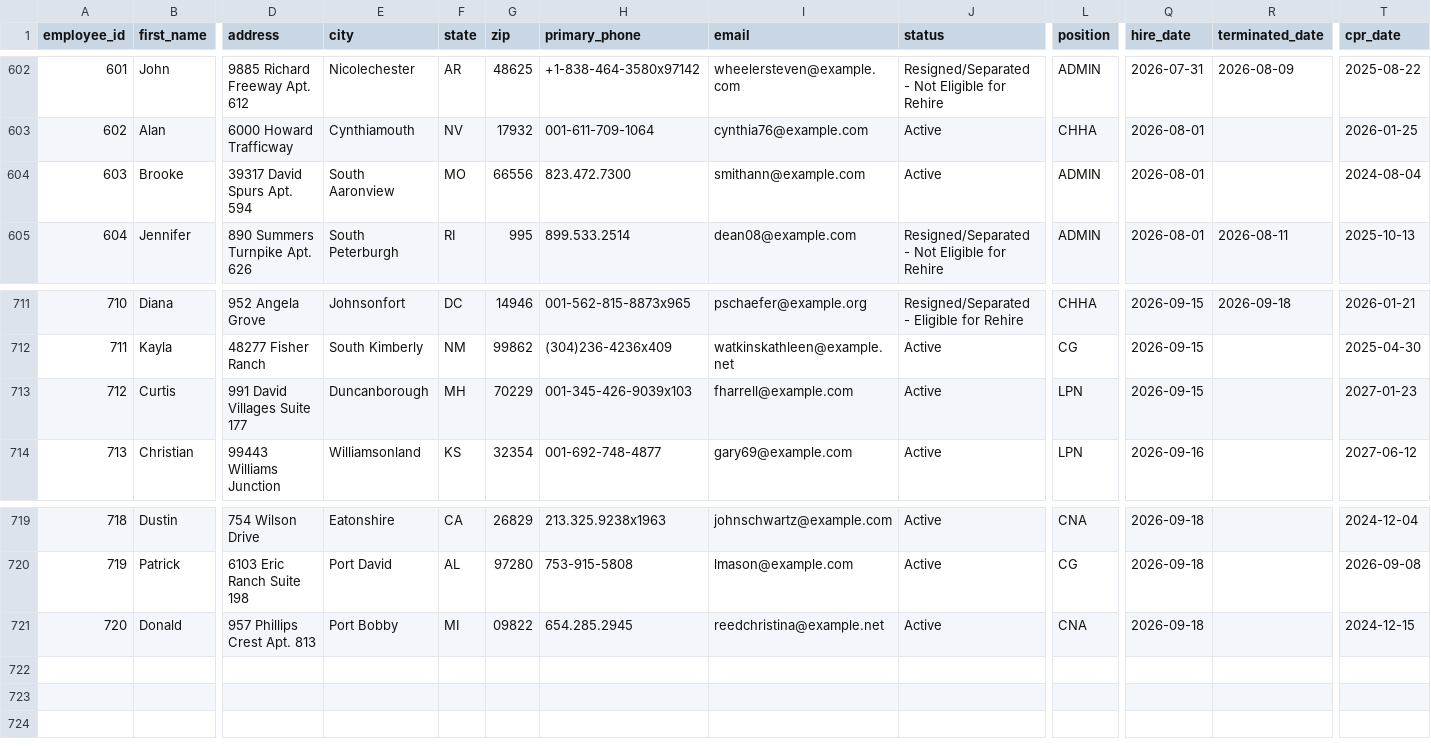
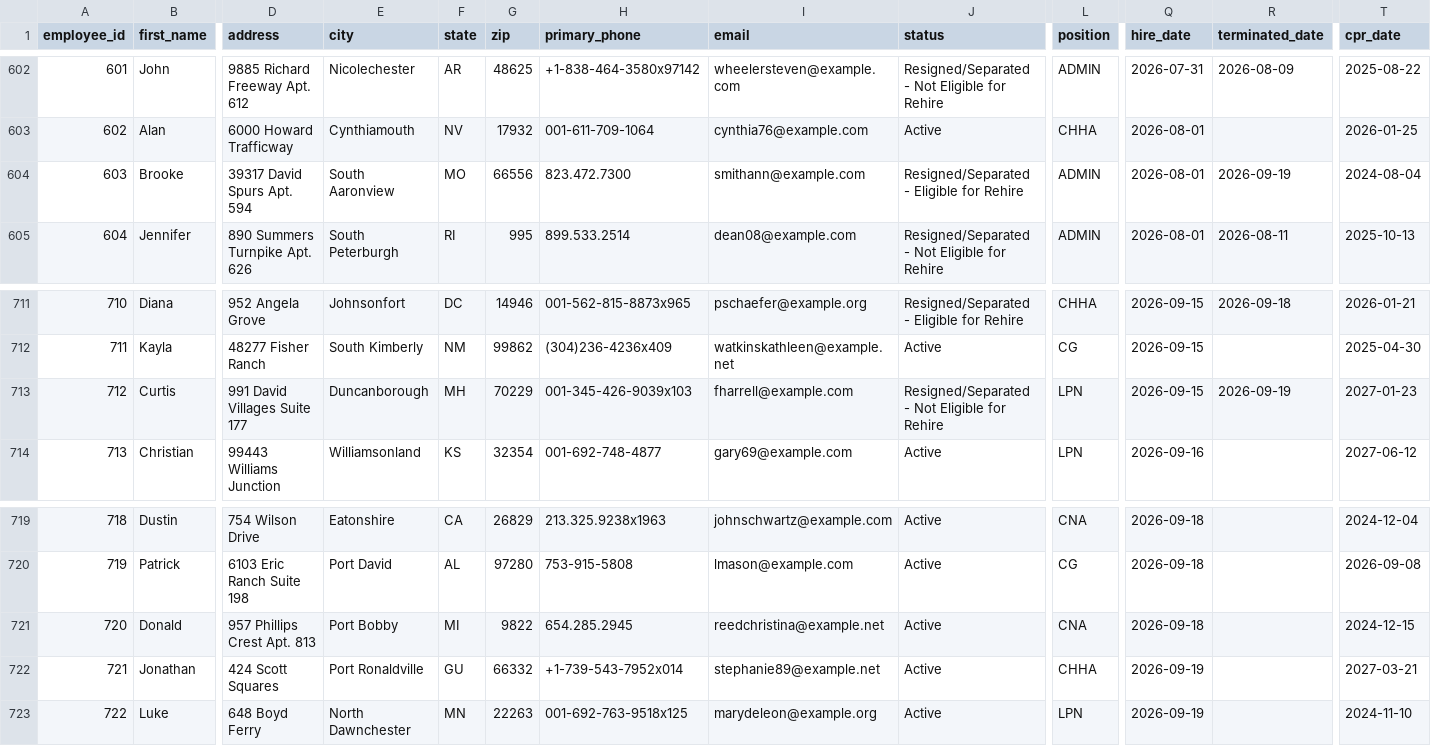
Before and after one commit to uzairnauman/Work_Opportunity_Tax_Credit, a CSV file: Datasets/Dataset1.csv, drawn as a sheet; only a part is shown, gaps mark what is left out; rows hold the shown columns only; the diff names each change by its address in the sheet, - before the commit and + after, or states it on an @@ line.

Commit message:
Automated HR update: Sat Sep 19 09:50:42 UTC 2026

```diff
--- a/Datasets/Dataset1.csv
+++ b/Datasets/Dataset1.csv
-J604 (status): Active
+J604 (status): Resigned/Separated - Eligible for Rehire
-R604 (terminated_date): (empty)
+R604 (terminated_date): 2026-09-19
-J713 (status): Active
+J713 (status): Resigned/Separated - Not Eligible for Rehire
-R713 (terminated_date): (empty)
+R713 (terminated_date): 2026-09-19
-G721 (zip): 09822
+G721 (zip): 9822
+row 722: 721 | Jonathan | 424 Scott Squares | Port Ronaldville | GU | 66332 | +1-739-543-7952x014 | stephanie89@example.net | Active | CHHA | 2026-09-19 |  | 2027-03-21
+row 723: 722 | Luke | 648 Boyd Ferry | North Dawnchester | MN | 22263 | 001-692-763-9518x125 | marydeleon@example.org | Active | LPN | 2026-09-19 |  | 2024-11-10
```
